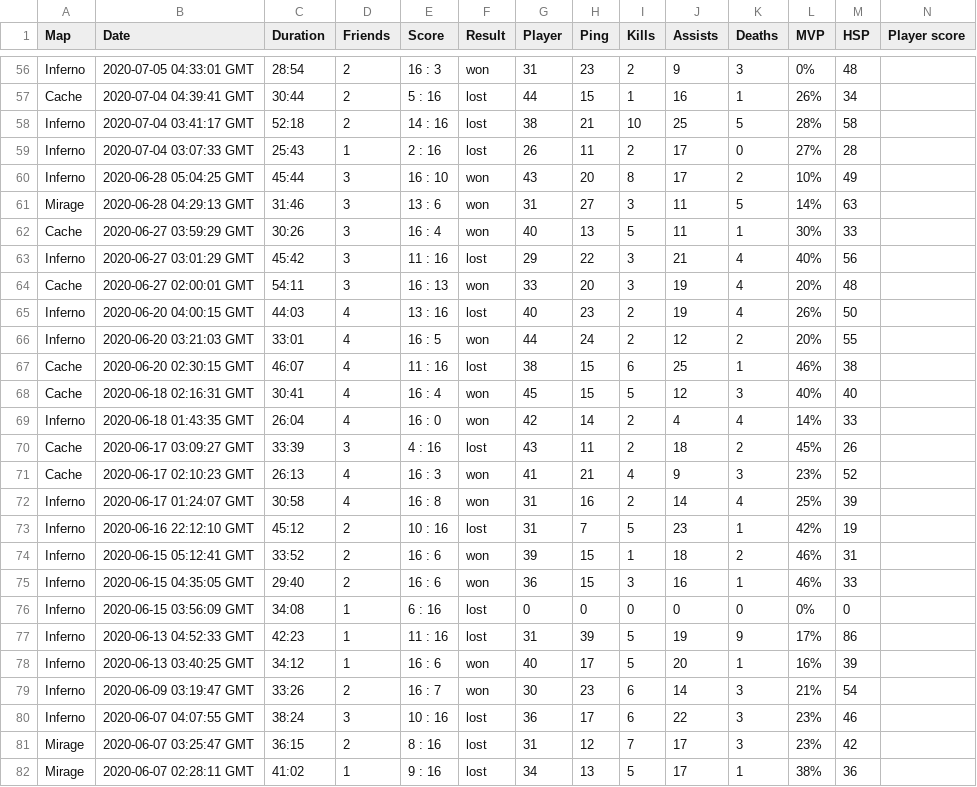
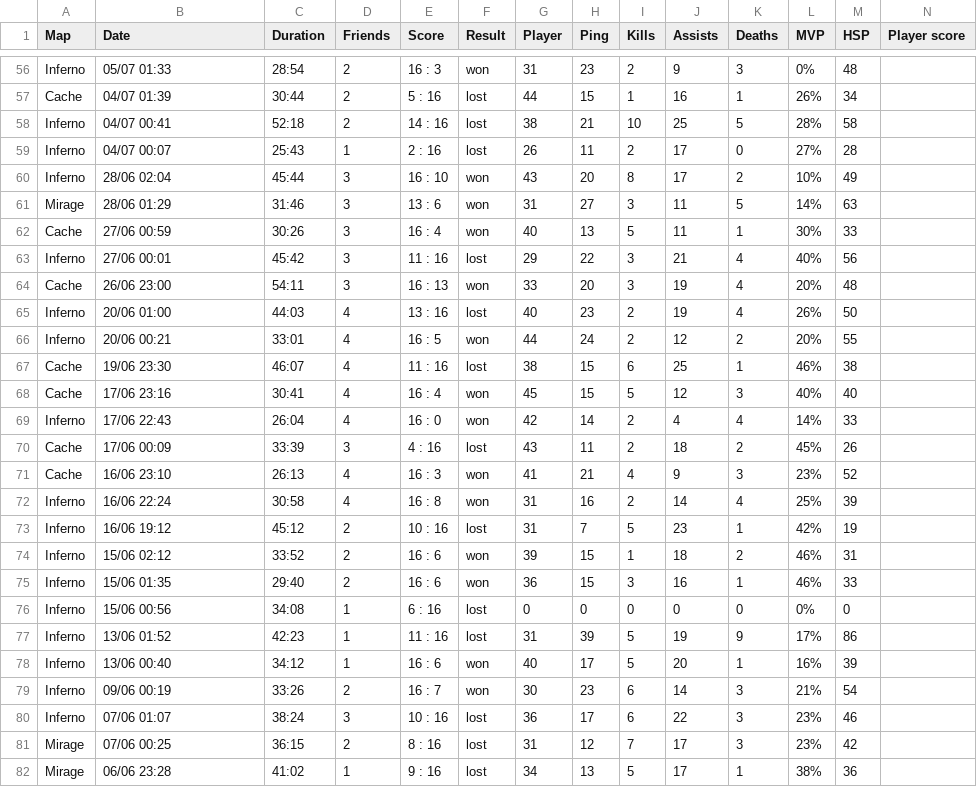
Before and after one commit to lucas-sg/infovis, a CSV file: Personal data project/data/csgo_matches_only_me.csv, drawn as a sheet; only a part is shown, gaps mark what is left out; the diff covers the shown part only; the diff names each change by its address in the sheet, - before the commit and + after, or states it on an @@ line.

```diff
--- a/Personal data project/data/csgo_matches_only_me.csv
+++ b/Personal data project/data/csgo_matches_only_me.csv
-B56 (Date): 2020-07-05 04:33:01 GMT
+B56 (Date): 05/07 01:33
-B57 (Date): 2020-07-04 04:39:41 GMT
+B57 (Date): 04/07 01:39
-B58 (Date): 2020-07-04 03:41:17 GMT
+B58 (Date): 04/07 00:41
-B59 (Date): 2020-07-04 03:07:33 GMT
+B59 (Date): 04/07 00:07
-B60 (Date): 2020-06-28 05:04:25 GMT
+B60 (Date): 28/06 02:04
-B61 (Date): 2020-06-28 04:29:13 GMT
+B61 (Date): 28/06 01:29
-B62 (Date): 2020-06-27 03:59:29 GMT
+B62 (Date): 27/06 00:59
-B63 (Date): 2020-06-27 03:01:29 GMT
+B63 (Date): 27/06 00:01
-B64 (Date): 2020-06-27 02:00:01 GMT
+B64 (Date): 26/06 23:00
-B65 (Date): 2020-06-20 04:00:15 GMT
+B65 (Date): 20/06 01:00
-B66 (Date): 2020-06-20 03:21:03 GMT
+B66 (Date): 20/06 00:21
-B67 (Date): 2020-06-20 02:30:15 GMT
+B67 (Date): 19/06 23:30
-B68 (Date): 2020-06-18 02:16:31 GMT
+B68 (Date): 17/06 23:16
-B69 (Date): 2020-06-18 01:43:35 GMT
+B69 (Date): 17/06 22:43
-B70 (Date): 2020-06-17 03:09:27 GMT
+B70 (Date): 17/06 00:09
-B71 (Date): 2020-06-17 02:10:23 GMT
+B71 (Date): 16/06 23:10
-B72 (Date): 2020-06-17 01:24:07 GMT
+B72 (Date): 16/06 22:24
-B73 (Date): 2020-06-16 22:12:10 GMT
+B73 (Date): 16/06 19:12
-B74 (Date): 2020-06-15 05:12:41 GMT
+B74 (Date): 15/06 02:12
-B75 (Date): 2020-06-15 04:35:05 GMT
+B75 (Date): 15/06 01:35
-B76 (Date): 2020-06-15 03:56:09 GMT
+B76 (Date): 15/06 00:56
-B77 (Date): 2020-06-13 04:52:33 GMT
+B77 (Date): 13/06 01:52
-B78 (Date): 2020-06-13 03:40:25 GMT
+B78 (Date): 13/06 00:40
-B79 (Date): 2020-06-09 03:19:47 GMT
+B79 (Date): 09/06 00:19
-B80 (Date): 2020-06-07 04:07:55 GMT
+B80 (Date): 07/06 01:07
-B81 (Date): 2020-06-07 03:25:47 GMT
+B81 (Date): 07/06 00:25
-B82 (Date): 2020-06-07 02:28:11 GMT
+B82 (Date): 06/06 23:28
```
Also changed, not shown: 61 edited cells elsewhere in this file, Personal data project/data/csgo_matches.csv, 6 other files.
